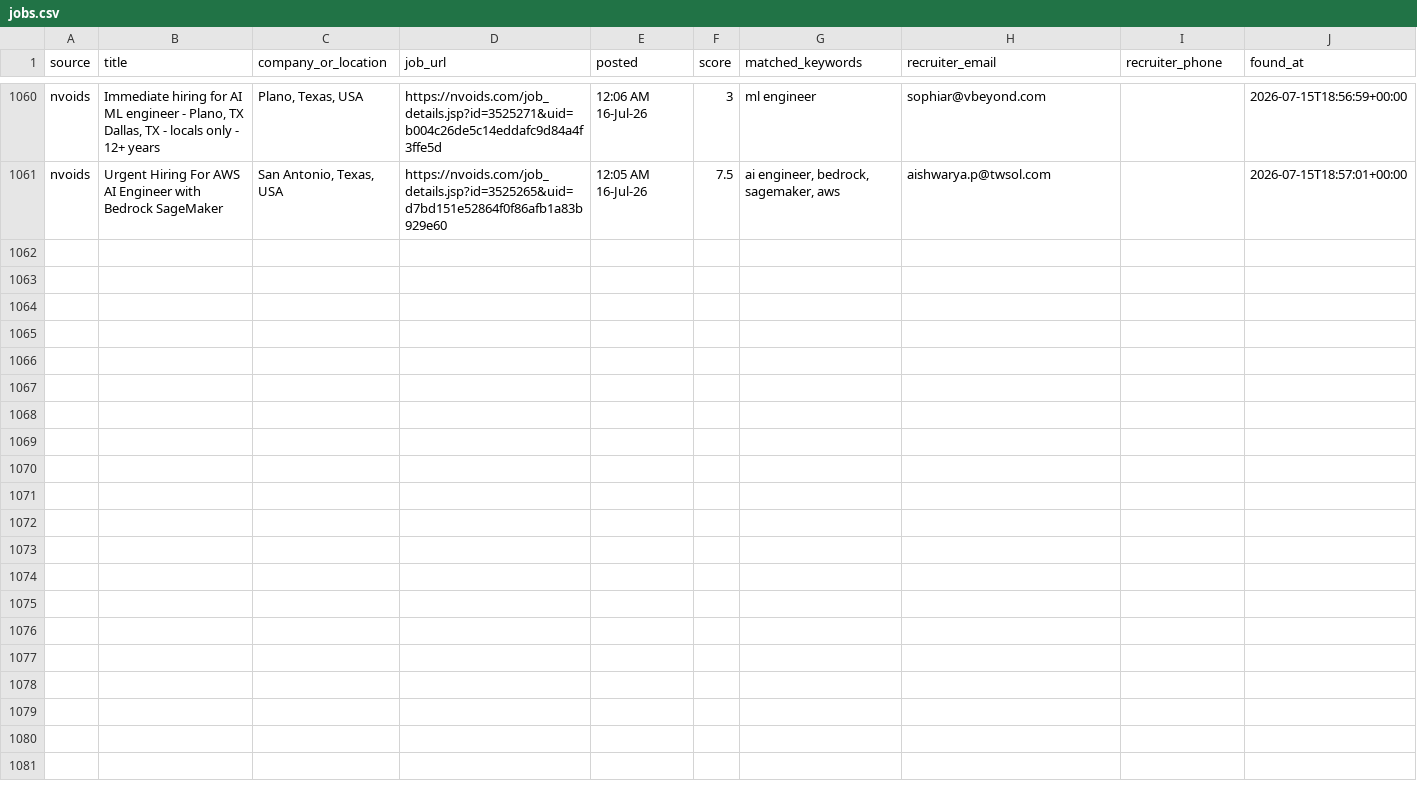
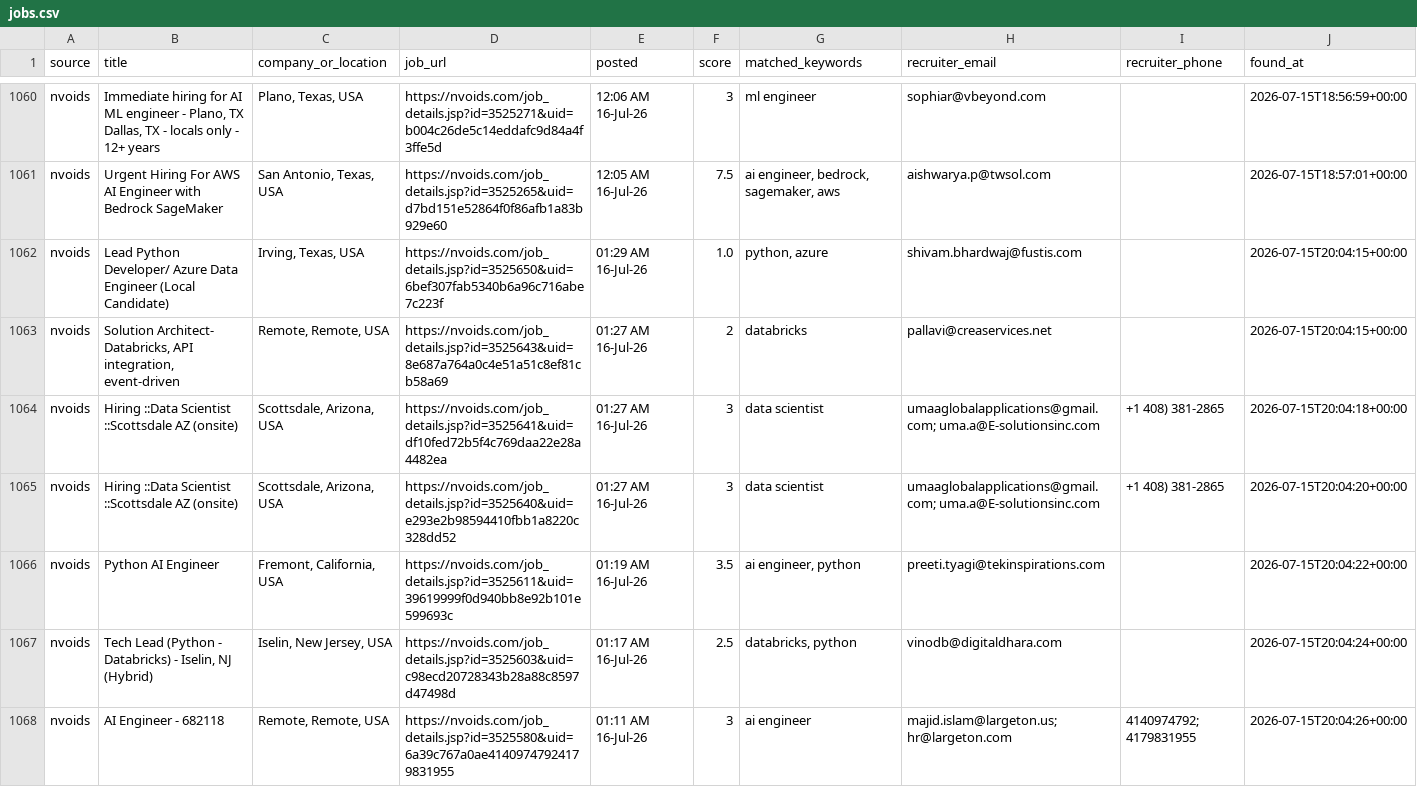
Before and after one commit to niharika2104/contract-job-tracker, a CSV file: data/jobs.csv, drawn as a sheet; only a part is shown, gaps mark what is left out; the diff names each change by its address in the sheet, - before the commit and + after, or states it on an @@ line.

```diff
--- a/data/jobs.csv
+++ b/data/jobs.csv
+row 1062: nvoids | Lead Python Developer/ Azure Data Engineer (Local Candidate) | Irving, Texas, USA | https://nvoids.com/job_details.jsp?id=3525650&uid=6bef307fab5340b6a96c716abe7c223f | 01:29 AM 16-Jul-26 | 1.0 | python, azure | shivam.bhardwaj@fustis.com |  | 2026-07-15T20:04:15+00:00
+row 1063: nvoids | Solution Architect- Databricks, API integration, event-driven | Remote, Remote, USA | https://nvoids.com/job_details.jsp?id=3525643&uid=8e687a764a0c4e51a51c8ef81cb58a69 | 01:27 AM 16-Jul-26 | 2 | databricks | pallavi@creaservices.net |  | 2026-07-15T20:04:15+00:00
+row 1064: nvoids | Hiring ::Data Scientist ::Scottsdale AZ (onsite) | Scottsdale, Arizona, USA | https://nvoids.com/job_details.jsp?id=3525641&uid=df10fed72b5f4c769daa22e28a4482ea | 01:27 AM 16-Jul-26 | 3 | data scientist | umaaglobalapplications@gmail.com; uma.a@E-solutionsinc.com | +1 408) 381-2865 | 2026-07-15T20:04:18+00:00
+row 1065: nvoids | Hiring ::Data Scientist ::Scottsdale AZ (onsite) | Scottsdale, Arizona, USA | https://nvoids.com/job_details.jsp?id=3525640&uid=e293e2b98594410fbb1a8220c328dd52 | 01:27 AM 16-Jul-26 | 3 | data scientist | umaaglobalapplications@gmail.com; uma.a@E-solutionsinc.com | +1 408) 381-2865 | 2026-07-15T20:04:20+00:00
+row 1066: nvoids | Python AI Engineer | Fremont, California, USA | https://nvoids.com/job_details.jsp?id=3525611&uid=39619999f0d940bb8e92b101e599693c | 01:19 AM 16-Jul-26 | 3.5 | ai engineer, python | preeti.tyagi@tekinspirations.com |  | 2026-07-15T20:04:22+00:00
+row 1067: nvoids | Tech Lead (Python - Databricks) - Iselin, NJ (Hybrid) | Iselin, New Jersey, USA | https://nvoids.com/job_details.jsp?id=3525603&uid=c98ecd20728343b28a88c8597d47498d | 01:17 AM 16-Jul-26 | 2.5 | databricks, python | vinodb@digitaldhara.com |  | 2026-07-15T20:04:24+00:00
+row 1068: nvoids | AI Engineer - 682118 | Remote, Remote, USA | https://nvoids.com/job_details.jsp?id=3525580&uid=6a39c767a0ae41409747924179831955 | 01:11 AM 16-Jul-26 | 3 | ai engineer | majid.islam@largeton.us; hr@largeton.com | 4140974792; 4179831955 | 2026-07-15T20:04:26+00:00
```
Also changed, not shown: 1 other file.
